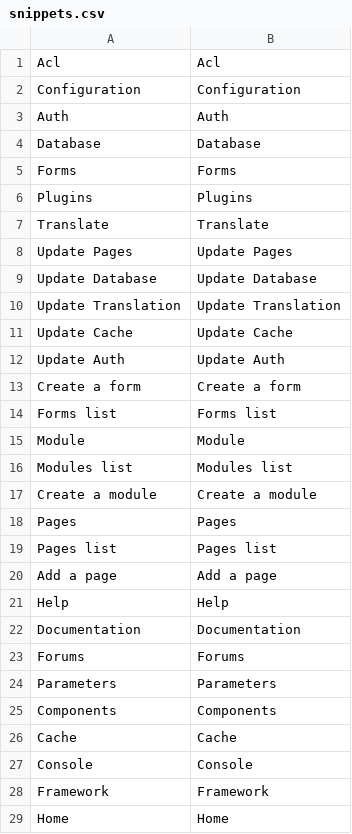
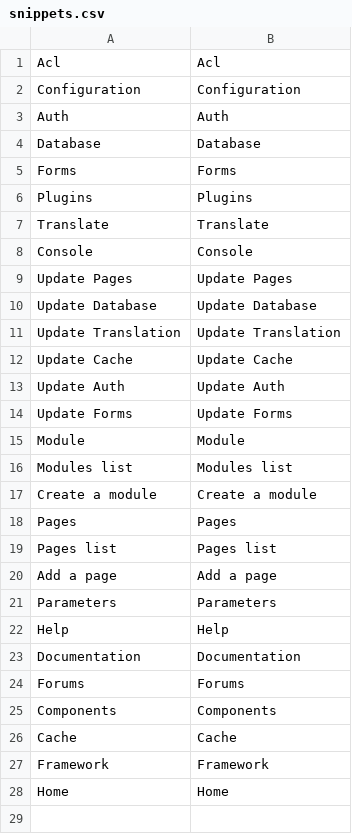
Before and after one commit to maerdo/maerdo, a CSV file: application/modules/maerdo/languages/en/snippets.csv, drawn as a sheet.

```diff
--- a/application/modules/maerdo/languages/en/snippets.csv
+++ b/application/modules/maerdo/languages/en/snippets.csv
@@ -7,2 +7,3 @@ Plugins;Plugins
 Translate;Translate
+Console;Console
 Update Pages;Update Pages
@@ -12,4 +13,3 @@ Update Cache;Update Cache
 Update Auth;Update Auth
-Create a form;Create a form
-Forms list;Forms list
+Update Forms;Update Forms
 Module;Module
@@ -20,2 +20,3 @@ Pages list;Pages list
 Add a page;Add a page
+Parameters;Parameters
 Help;Help
@@ -23,6 +24,4 @@ Documentation;Documentation
 Forums;Forums
-Parameters;Parameters
 Components;Components
 Cache;Cache
-Console;Console
 Framework;Framework
```
Also changed, not shown: application/modules/maerdo/languages/en/components.csv, application/modules/maerdo/languages/en/install.csv, 46 other files.
